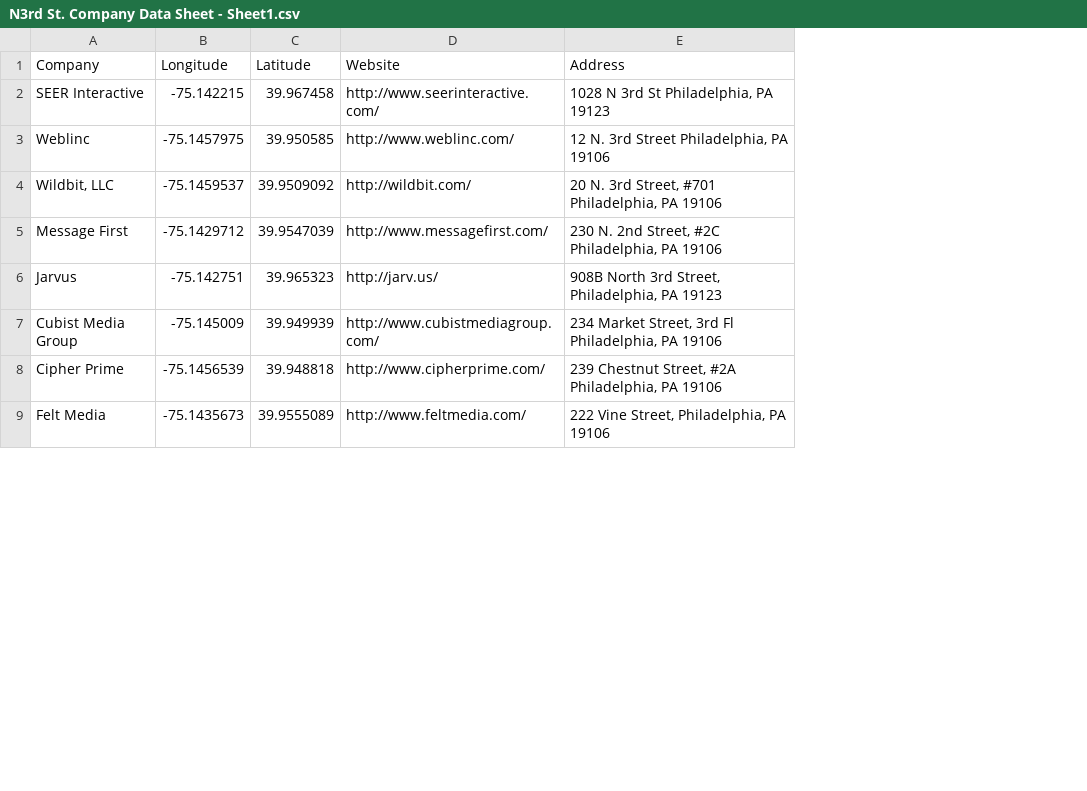
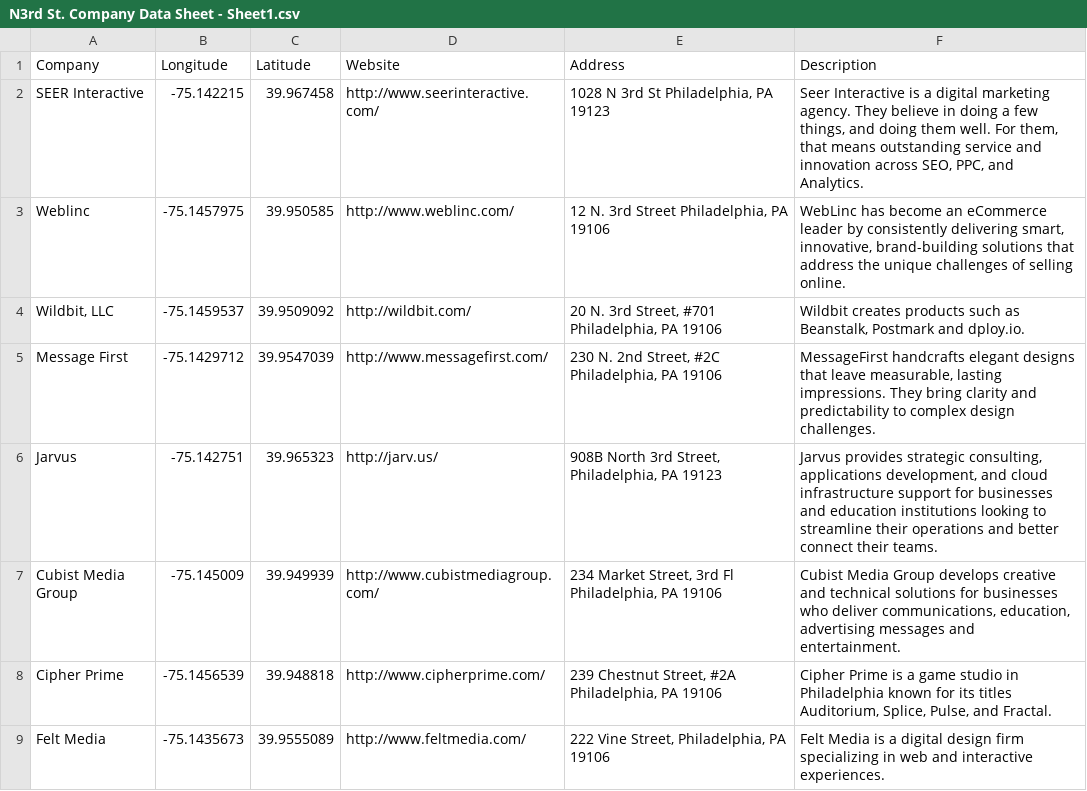
Before and after one commit to ivanaveliskova/Ivana-n3rdst, a CSV file: N3rd St. Company Data Sheet - Sheet1.csv, drawn as a sheet; only a part is shown; the diff names each change by its address in the sheet, - before the commit and + after, or states it on an @@ line.

```diff
--- a/N3rd St. Company Data Sheet - Sheet1.csv
+++ b/N3rd St. Company Data Sheet - Sheet1.csv
+column F (Description), rows 2-9: Seer Interactive is a digital marketing agency. They believe in doing a few things, and doing them well. For them, that means outstanding service and innovation across SEO, PPC, and Analytics. | WebLinc has become an eCommerce leader by consistently delivering smart, innovative, brand-building solutions that address the unique challenges of selling online. | Wildbit creates products such as Beanstalk, Postmark and dploy.io. | MessageFirst handcrafts elegant designs that leave measurable, lasting impressions. They bring clarity and predictability to complex design challenges. | Jarvus provides strategic consulting, applications development, and cloud infrastructure support for businesses and education institutions looking to streamline their operations and better connect their teams. | Cubist Media Group develops creative and technical solutions for businesses who deliver communications, education, advertising messages and entertainment. | Cipher Prime is a game studio in Philadelphia known for its titles Auditorium, Splice, Pulse, and Fractal. | Felt Media is a digital design firm specializing in web and interactive experiences.
```
Also changed, not shown: 2 other files.
